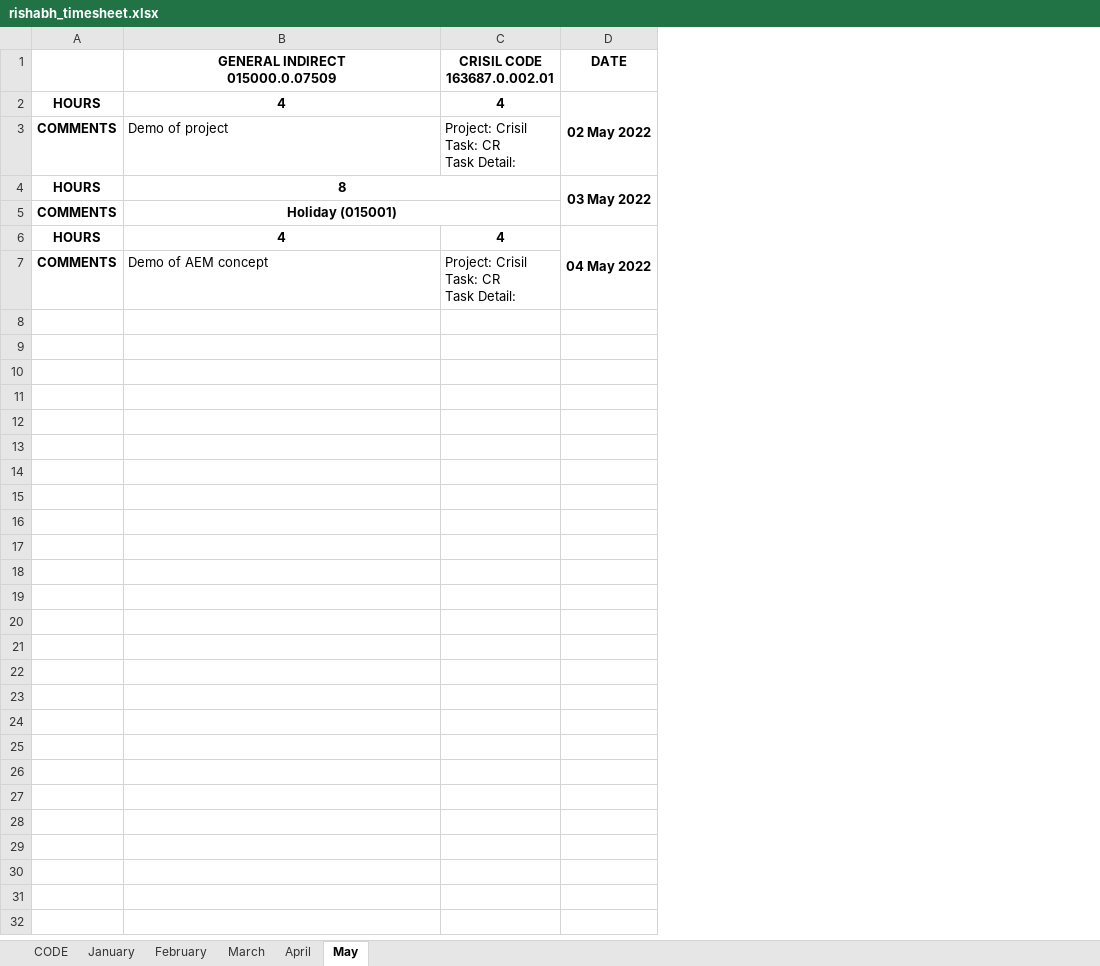
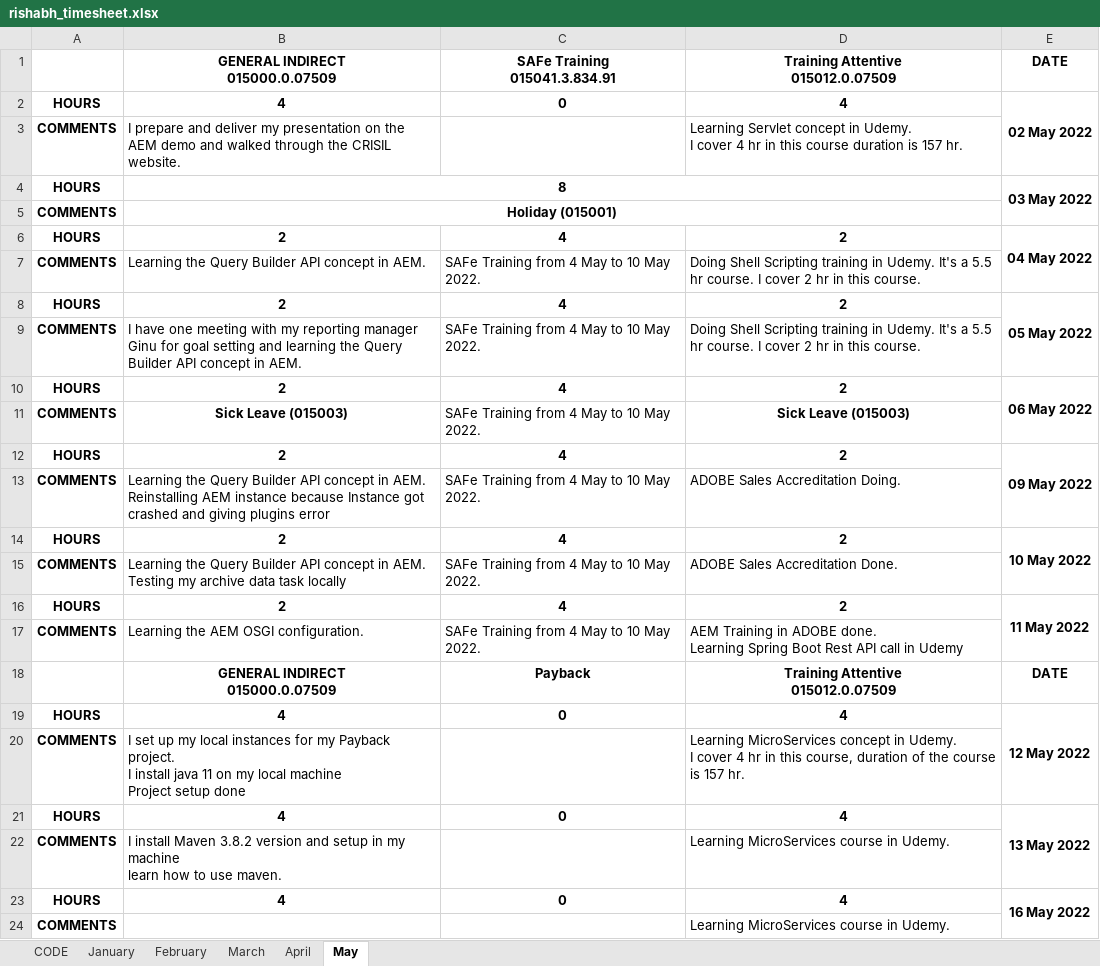
Before and after one commit to rishabhicfnext/command-for-installing-software, an Excel workbook: rishabh_timesheet.xlsx, sheet May, drawn as a sheet; values as stored, in another font and other column widths than the file's, no borders; removed rows and columns are numbered as before the commit, all else as after; ↵ is a line break in a cell; the diff names each change by its address in the sheet, - before the commit and + after, or states it on an @@ line.

```diff
--- a/rishabh_timesheet.xlsx (sheet May)
+++ b/rishabh_timesheet.xlsx (sheet May)
-column C, rows 1-7: CRISIL CODE ↵ 163687.0.002.01 | 4 | Project: Crisil ↵ Task: CR ↵ Task Detail: |  |  | 4 | Project: Crisil ↵ Task: CR ↵ Task Detail:
+column C, rows 1-2: SAFe Training ↵ 015041.3.834.91 | 0; row 19: 0
+column D, rows 1-3: Training Attentive ↵ 015012.0.07509 | 4 | Learning Servlet concept in Udemy. ↵ I cover 4 hr in this course duration is 157 hr.; rows 19-20: 4 | Learning MicroServices concept in Udemy. ↵ I cover 4 hr in this course, duration of the course is 157 hr.
-B3: Demo of project
+B3: I prepare and deliver my presentation on the AEM demo and walked through the CRISIL website.
+row 6: HOURS | 2 | 4 | 2 | 04 May 2022
+row 7: COMMENTS | Learning the Query Builder API concept in AEM. | SAFe Training from 4 May to 10 May 2022. | Doing Shell Scripting training in Udemy. It's a 5.5 hr course. I cover 2 hr in this course.
+row 8: HOURS | 2 | 4 | 2 | 05 May 2022
+row 9: COMMENTS | I have one meeting with my reporting manager Ginu for goal setting and learning the Query Builder API concept in AEM. | SAFe Training from 4 May to 10 May 2022. | Doing Shell Scripting training in Udemy. It's a 5.5 hr course. I cover 2 hr in this course.
+row 10: HOURS | 2 | 4 | 2 | 06 May 2022
+row 11: COMMENTS | Sick Leave (015003) | SAFe Training from 4 May to 10 May 2022. | Sick Leave (015003)
+row 12: HOURS | 2 | 4 | 2 | 09 May 2022
+row 13: COMMENTS | Learning the Query Builder API concept in AEM. ↵ Reinstalling AEM instance because Instance got crashed and giving plugins error | SAFe Training from 4 May to 10 May 2022. | ADOBE Sales Accreditation Doing.
+row 14: HOURS | 2 | 4 | 2 | 10 May 2022
+row 15: COMMENTS | Learning the Query Builder API concept in AEM. ↵ Testing my archive data task locally | SAFe Training from 4 May to 10 May 2022. | ADOBE Sales Accreditation Done.
+row 16: HOURS | 2 | 4 | 2 | 11 May 2022
+row 17: COMMENTS | Learning the AEM OSGI configuration. | SAFe Training from 4 May to 10 May 2022. | AEM Training in ADOBE done. ↵ Learning Spring Boot Rest API call in Udemy
+row 18:  | GENERAL INDIRECT ↵ 015000.0.07509 | Payback | Training Attentive ↵ 015012.0.07509 | DATE
-E19: 04 May 2022
+E19: 12 May 2022
-B20: Demo of AEM concept
+B20: I set up my local instances for my Payback project. ↵ I install java 11 on my local machine ↵ Project setup done
+row 21: HOURS | 4 | 0 | 4 | 13 May 2022
+row 22: COMMENTS | I install Maven 3.8.2 version and setup in my machine ↵ learn how to use maven. |  | Learning MicroServices course in Udemy.
+row 23: HOURS | 4 | 0 | 4 | 16 May 2022
+row 24: COMMENTS |  |  | Learning MicroServices course in Udemy.
```
Also changed, not shown: sheet CODE, 2 other files.
